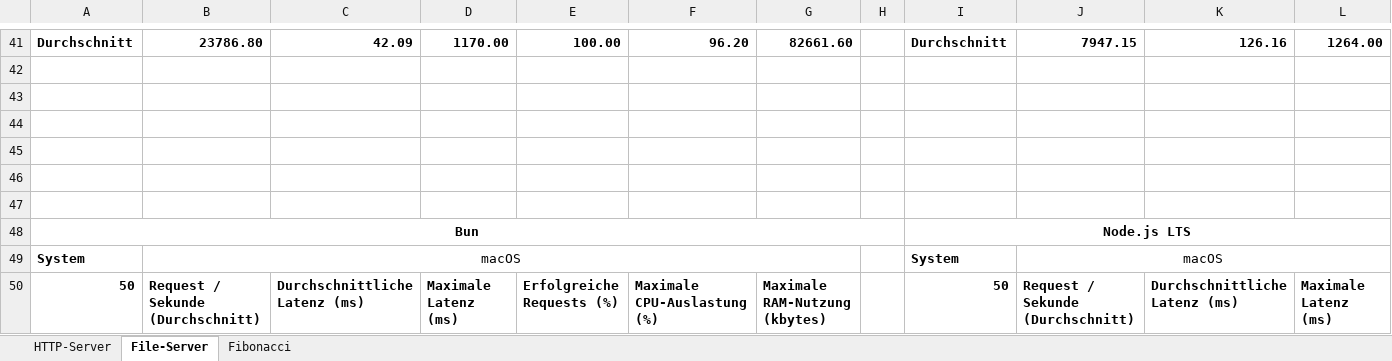
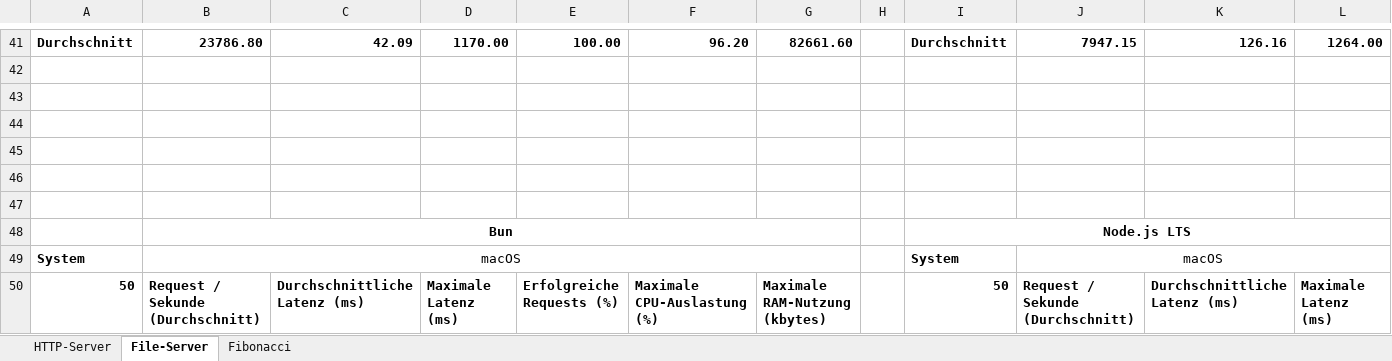
Before and after one commit to AnsgarLichter/BunVsNodeJs, an Excel workbook: benchmarks/BenchmarksOverview.xlsx, sheet File-Server, drawn as a sheet; only a part is shown, gaps mark what is left out; values as stored, in another font and other column widths than the file's, no borders; the diff names each change by its address in the sheet, - before the commit and + after, or states it on an @@ line.

```diff
--- a/benchmarks/BenchmarksOverview.xlsx (sheet File-Server)
+++ b/benchmarks/BenchmarksOverview.xlsx (sheet File-Server)
-A48: Bun
+A48: (empty)
-A48:H48 merged
-B48: (empty)
+B48: Bun
+B48:G48 merged
```
Also changed, not shown: 6 other files.
